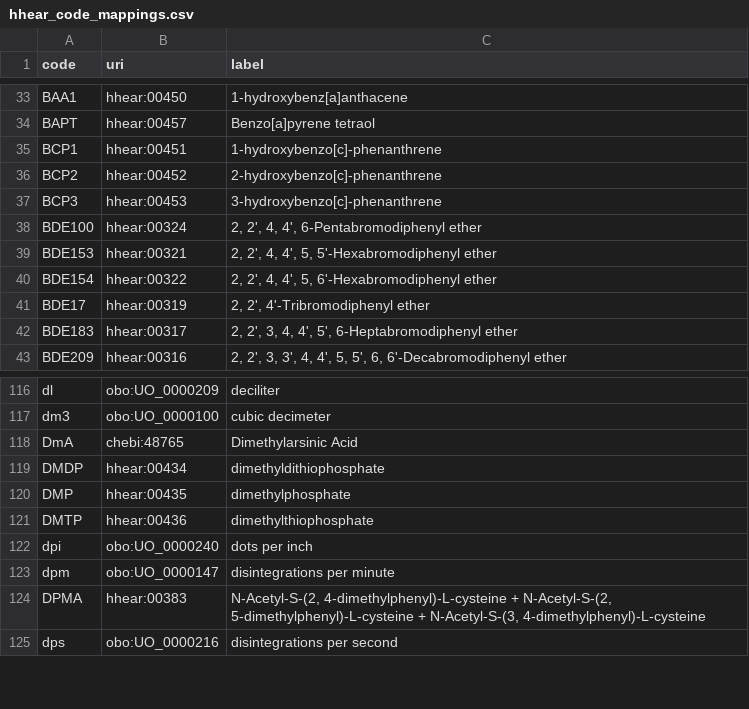
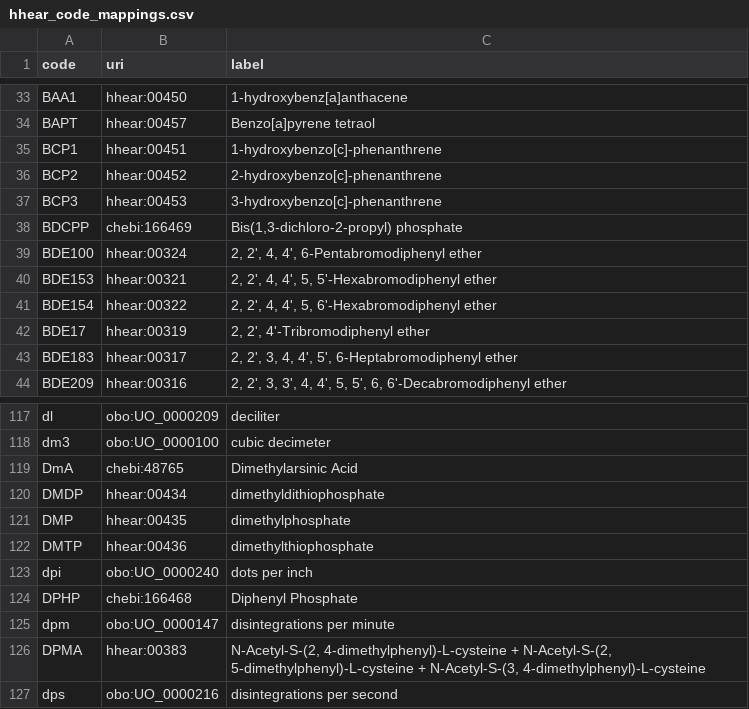
Before and after one commit to tetherless-world/hhear-ontology, a CSV file: hhear_code_mappings.csv, drawn as a sheet; only a part is shown, gaps mark what is left out.

Commit message:
Add missing mappings for analyte codes DPHP and BDCPP

```diff
--- a/hhear_code_mappings.csv
+++ b/hhear_code_mappings.csv
@@ -37,2 +37,3 @@ BCP2,hhear:00452,2-hydroxybenzo[c]-phenanthrene
 BCP3,hhear:00453,3-hydroxybenzo[c]-phenanthrene
+BDCPP,chebi:166469,"Bis(1,3-dichloro-2-propyl) phosphate"
 BDE100,hhear:00324,"2, 2', 4, 4', 6-Pentabromodiphenyl ether"
@@ -122,2 +123,3 @@ DMTP,hhear:00436,dimethylthiophosphate
 dpi,obo:UO_0000240,dots per inch
+DPHP,chebi:166468,Diphenyl Phosphate
 dpm,obo:UO_0000147,disintegrations per minute
```
